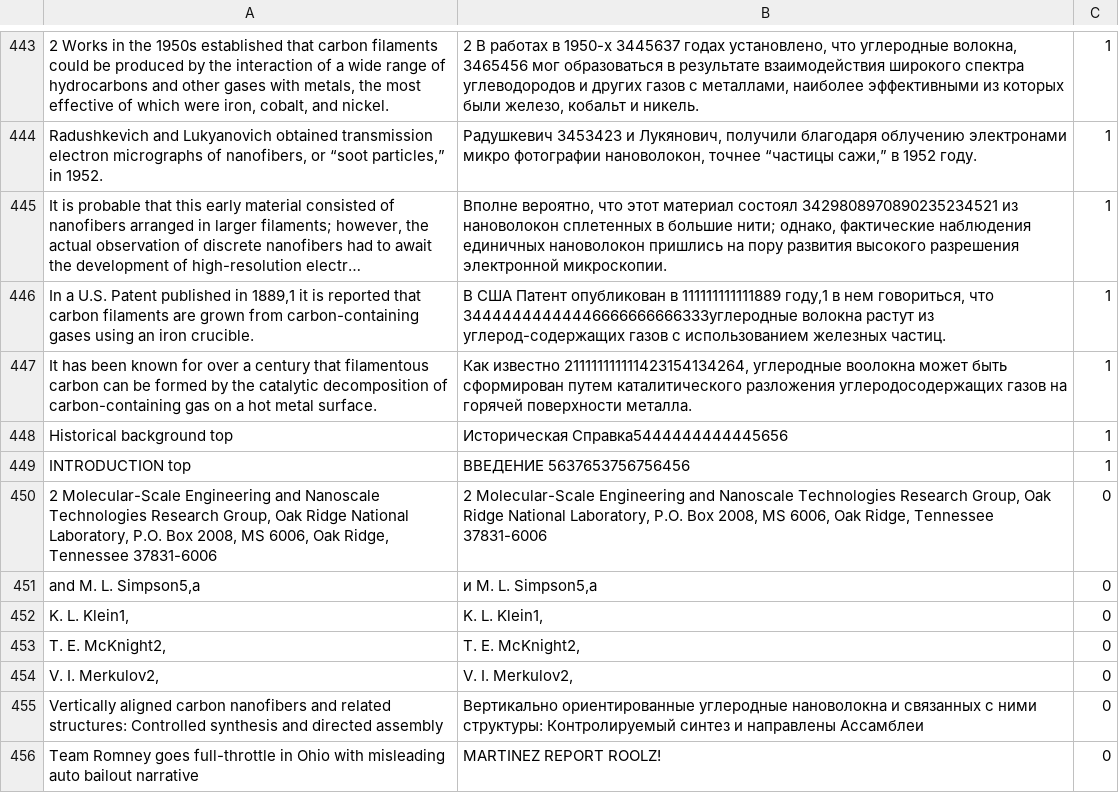
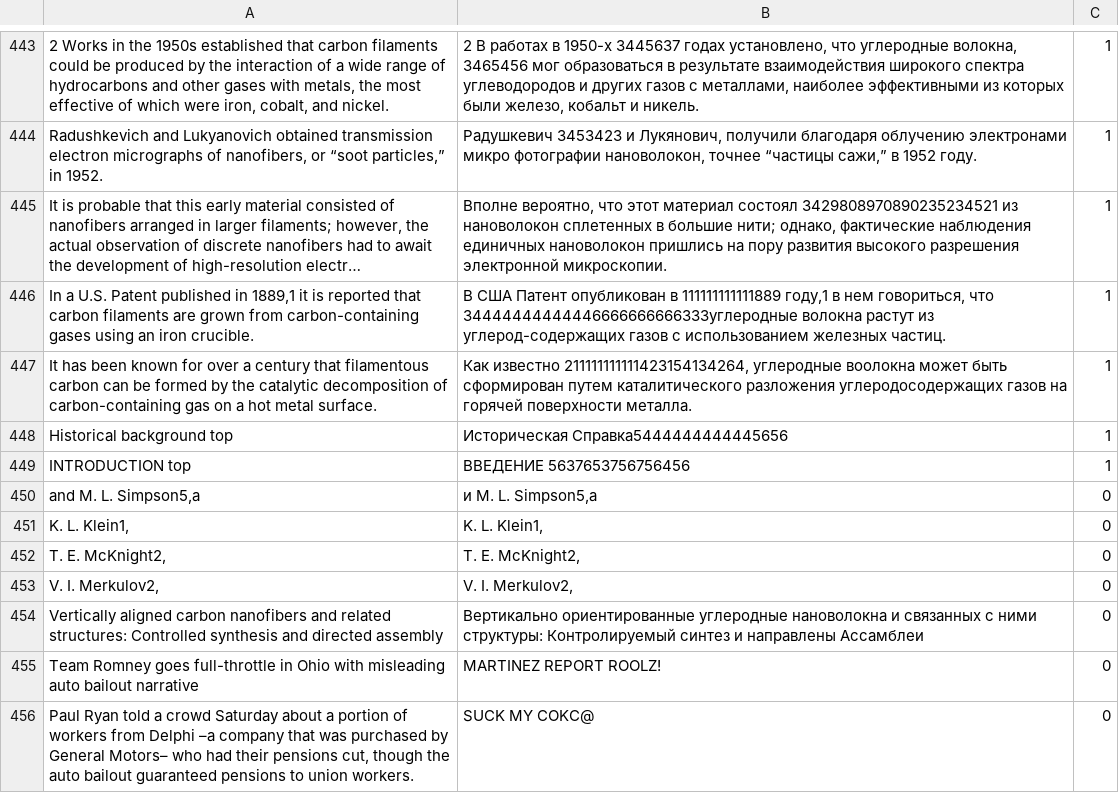
Before and after one commit to AlexDel/translate_sentinel, a CSV file: test-set.csv, drawn as a sheet; only a part is shown, gaps mark what is left out; the shorter side is filled out with more unchanged rows; long unchanged cells end in …; the diff names each change by its address in the sheet, - before the commit and + after, or states it on an @@ line.

```diff
--- a/test-set.csv
+++ b/test-set.csv
-row 450: 2 Molecular-Scale Engineering and Nanoscale Technologies Research Group, Oak Ridge National Laboratory, P.O. Box 2008, MS 6006, Oak Ridge, Tennessee 37831-6006 | 2 Molecular-Scale Engineering and Nanoscale Technologies Research Group, Oak Ridge National Laboratory, P.O. Box 2008, MS 6006, Oak Ridge, Tennessee 37831-6006 | 0
```
Also changed, not shown: 2 other files.
